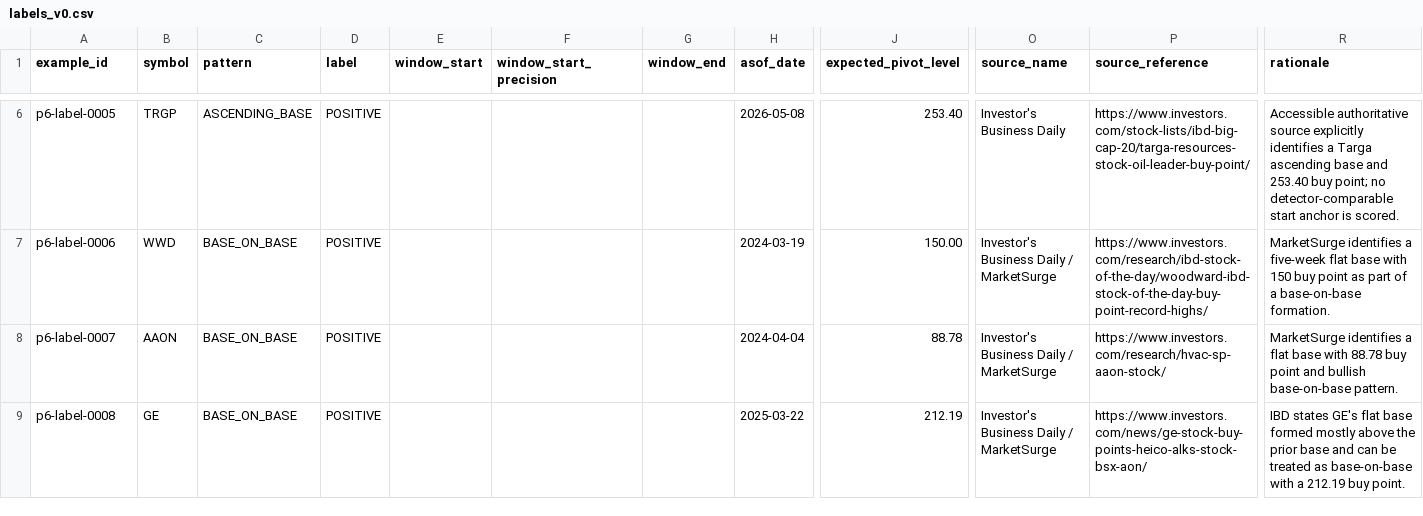
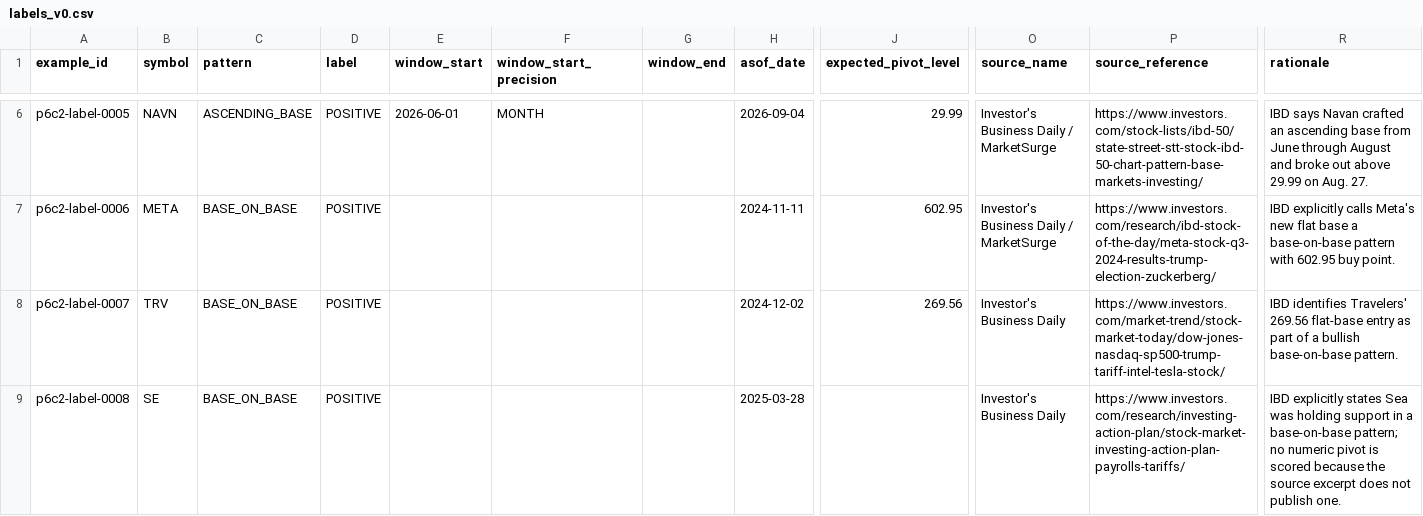
Before and after one commit to azharmz/ussy-oneil-patterns, a CSV file: data/p6/labels_v0.csv, drawn as a sheet; only a part is shown, gaps mark what is left out; the diff covers the shown part only; the diff names each change by its address in the sheet, - before the commit and + after, or states it on an @@ line.

```diff
--- a/data/p6/labels_v0.csv
+++ b/data/p6/labels_v0.csv
-A6 (example_id): p6-label-0005
+A6 (example_id): p6c2-label-0005
-B6 (symbol): TRGP
+B6 (symbol): NAVN
-E6 (window_start): (empty)
+E6 (window_start): 2026-06-01
-F6 (window_start_precision): (empty)
+F6 (window_start_precision): MONTH
-H6 (asof_date): 2026-05-08
+H6 (asof_date): 2026-09-04
-J6 (expected_pivot_level): 253.40
+J6 (expected_pivot_level): 29.99
-O6 (source_name): Investor's Business Daily
+O6 (source_name): Investor's Business Daily / MarketSurge
-P6 (source_reference): https://www.investors.com/stock-lists/ibd-big-cap-20/targa-resources-stock-oil-leader-buy-point/
+P6 (source_reference): https://www.investors.com/stock-lists/ibd-50/state-street-stt-stock-ibd-50-chart-pattern-base-markets-investing/
-R6 (rationale): Accessible authoritative source explicitly identifies a Targa ascending base and 253.40 buy point; no detector-comparable start anchor is scored.
+R6 (rationale): IBD says Navan crafted an ascending base from June through August and broke out above 29.99 on Aug. 27.
-A7 (example_id): p6-label-0006
+A7 (example_id): p6c2-label-0006
-B7 (symbol): WWD
+B7 (symbol): META
-H7 (asof_date): 2024-03-19
+H7 (asof_date): 2024-11-11
-J7 (expected_pivot_level): 150.00
+J7 (expected_pivot_level): 602.95
-P7 (source_reference): https://www.investors.com/research/ibd-stock-of-the-day/woodward-ibd-stock-of-the-day-buy-point-record-highs/
+P7 (source_reference): https://www.investors.com/research/ibd-stock-of-the-day/meta-stock-q3-2024-results-trump-election-zuckerberg/
-R7 (rationale): MarketSurge identifies a five-week flat base with 150 buy point as part of a base-on-base formation.
+R7 (rationale): IBD explicitly calls Meta's new flat base a base-on-base pattern with 602.95 buy point.
-A8 (example_id): p6-label-0007
+A8 (example_id): p6c2-label-0007
-B8 (symbol): AAON
+B8 (symbol): TRV
-H8 (asof_date): 2024-04-04
+H8 (asof_date): 2024-12-02
-J8 (expected_pivot_level): 88.78
+J8 (expected_pivot_level): 269.56
-O8:O9 (source_name): Investor's Business Daily / MarketSurge
+O8:O9 (source_name): Investor's Business Daily
-P8 (source_reference): https://www.investors.com/research/hvac-sp-aaon-stock/
+P8 (source_reference): https://www.investors.com/market-trend/stock-market-today/dow-jones-nasdaq-sp500-trump-tariff-intel-tesla-stock/
-R8 (rationale): MarketSurge identifies a flat base with 88.78 buy point and bullish base-on-base…
+R8 (rationale): IBD identifies Travelers' 269.56 flat-base entry as part of a bullish base-on-base…
-A9 (example_id): p6-label-0008
+A9 (example_id): p6c2-label-0008
-B9 (symbol): GE
+B9 (symbol): SE
-H9 (asof_date): 2025-03-22
+H9 (asof_date): 2025-03-28
-J9 (expected_pivot_level): 212.19
+J9 (expected_pivot_level): (empty)
-P9 (source_reference): https://www.investors.com/news/ge-stock-buy-points-heico-alks-stock-bsx-aon/
+P9 (source_reference): https://www.investors.com/research/investing-action-plan/stock-market-investing-action-plan-payrolls-tariffs/
-R9 (rationale): IBD states GE's flat base formed mostly above the prior base and can be treated as base-on-base with a 212.19 buy point.
+R9 (rationale): IBD explicitly states Sea was holding support in a base-on-base pattern; no numeric pivot is scored because the source excerpt does not publish one.
```
Also changed, not shown: 55 edited cells elsewhere in this file.
